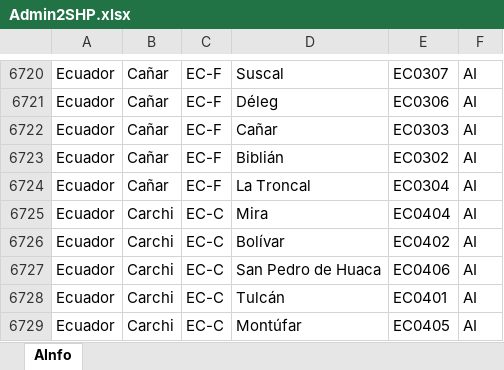
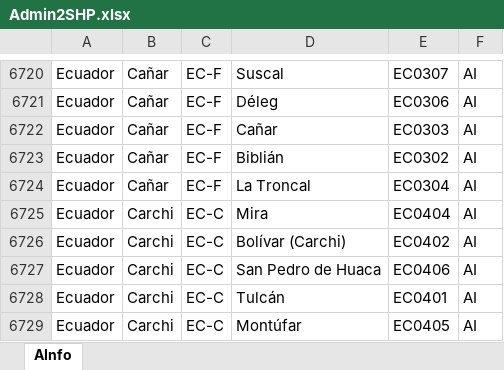
Before and after one commit to response4venezuelans/R4RMRP2022, an Excel workbook: docs/Admin2SHP.xlsx, sheet AInfo, drawn as a sheet; only a part is shown, gaps mark what is left out; values as stored, in another font and other column widths than the file's, no borders; conditional formats and table styles not drawn; the diff names each change by its address in the sheet, - before the commit and + after, or states it on an @@ line.

```diff
--- a/docs/Admin2SHP.xlsx (sheet AInfo)
+++ b/docs/Admin2SHP.xlsx (sheet AInfo)
-D6726: Bolívar
+D6726: Bolívar (Carchi)
```
Also changed, not shown: data/Consolidated_Template.xlsx, 1 other file.
